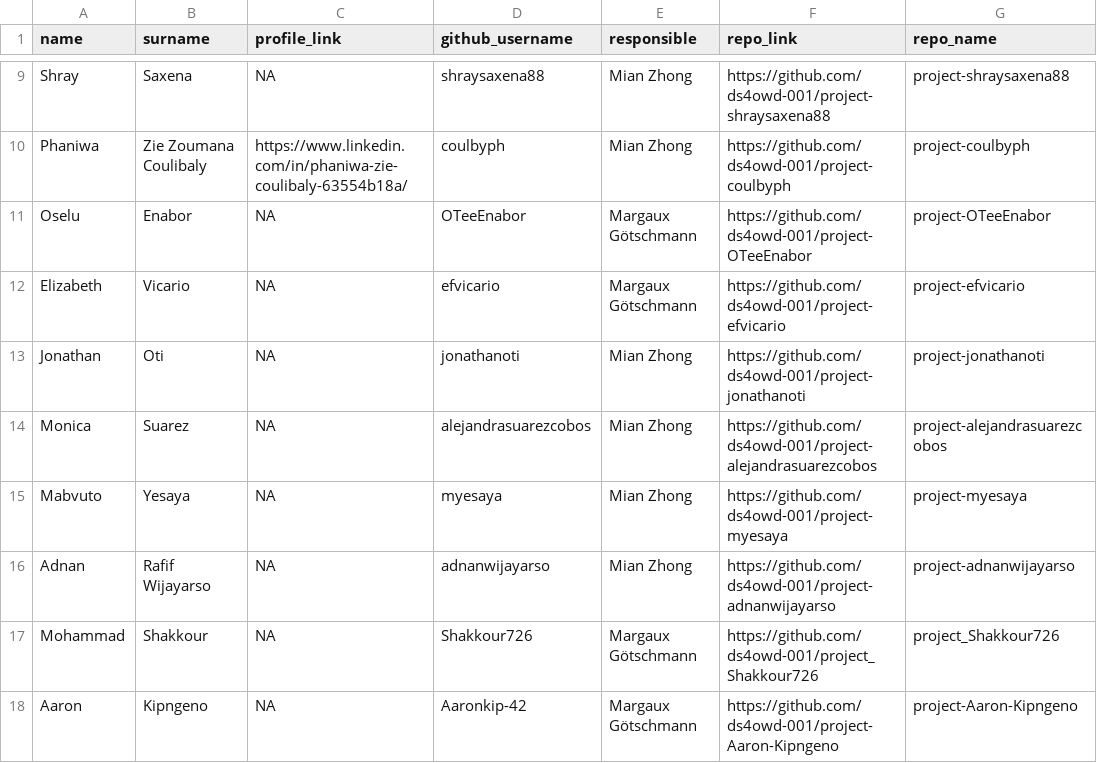
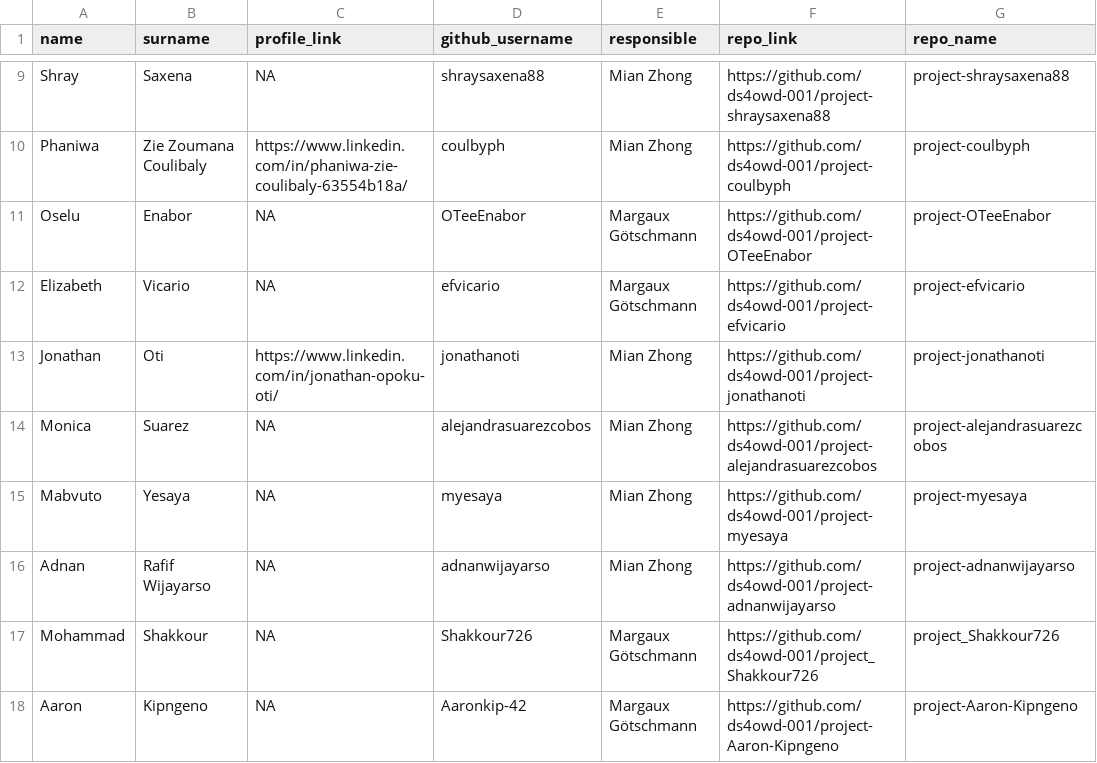
Before and after one commit to openwashdata/website, a CSV file: pages/academy/graduates/data/tbl-06-capstone-projects-completed.csv, drawn as a sheet; only a part is shown, gaps mark what is left out; the diff names each change by its address in the sheet, - before the commit and + after, or states it on an @@ line.

```diff
--- a/pages/academy/graduates/data/tbl-06-capstone-projects-completed.csv
+++ b/pages/academy/graduates/data/tbl-06-capstone-projects-completed.csv
-C13 (profile_link): NA
+C13 (profile_link): https://www.linkedin.com/in/jonathan-opoku-oti/
```
Also changed, not shown: 5 other files.
